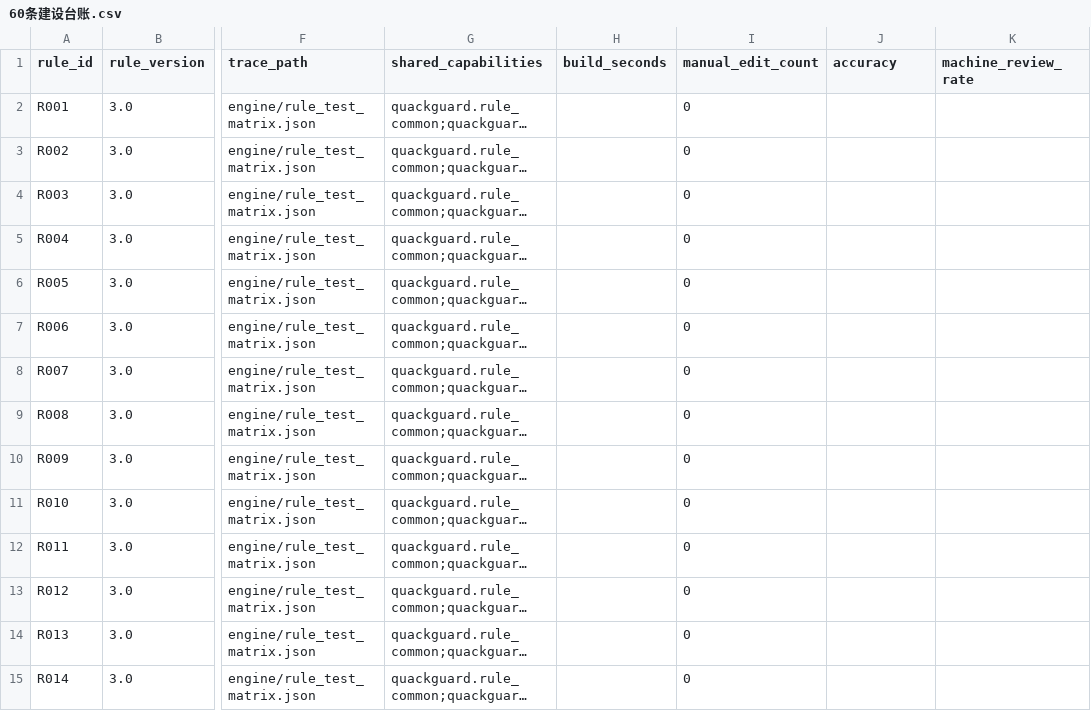
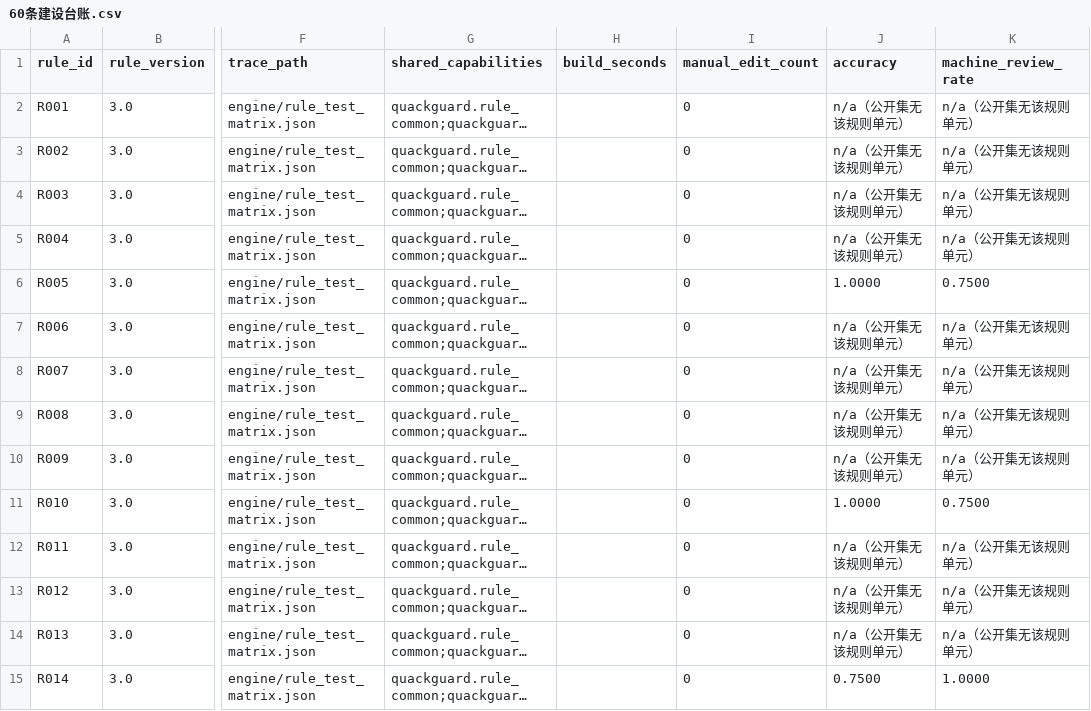
Before and after one commit to woyaofangjia/QuackGuard, a CSV file: delivery/60条建设台账.csv, drawn as a sheet; only a part is shown, gaps mark what is left out; long unchanged cells end in …; the diff covers the shown part only; the diff names each change by its address in the sheet, - before the commit and + after, or states it on an @@ line.

```diff
--- a/delivery/60条建设台账.csv
+++ b/delivery/60条建设台账.csv
-J2:J5 (accuracy): (empty)
+J2:J5 (accuracy): n/a（公开集无该规则单元）
-K2:K5 (machine_review_rate): (empty)
+K2:K5 (machine_review_rate): n/a（公开集无该规则单元）
-J6 (accuracy): (empty)
+J6 (accuracy): 1.0000
-K6 (machine_review_rate): (empty)
+K6 (machine_review_rate): 0.7500
-J7:J10 (accuracy): (empty)
+J7:J10 (accuracy): n/a（公开集无该规则单元）
-K7:K10 (machine_review_rate): (empty)
+K7:K10 (machine_review_rate): n/a（公开集无该规则单元）
-J11 (accuracy): (empty)
+J11 (accuracy): 1.0000
-K11 (machine_review_rate): (empty)
+K11 (machine_review_rate): 0.7500
-J12:J14 (accuracy): (empty)
+J12:J14 (accuracy): n/a（公开集无该规则单元）
-K12:K14 (machine_review_rate): (empty)
+K12:K14 (machine_review_rate): n/a（公开集无该规则单元）
-J15 (accuracy): (empty)
+J15 (accuracy): 0.7500
-K15 (machine_review_rate): (empty)
+K15 (machine_review_rate): 1.0000
```
Also changed, not shown: 92 edited cells elsewhere in this file, delivery/artifacts/60条建设台账.csv, 24 other files.
